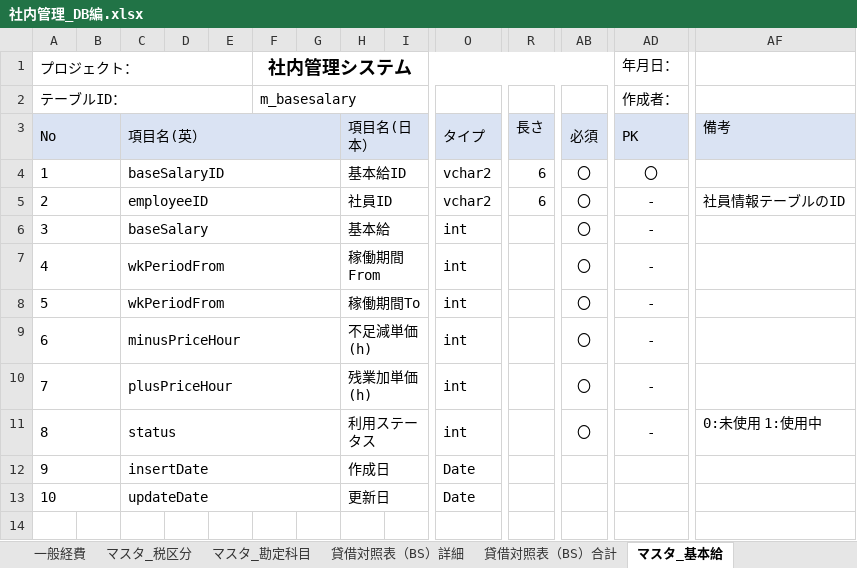
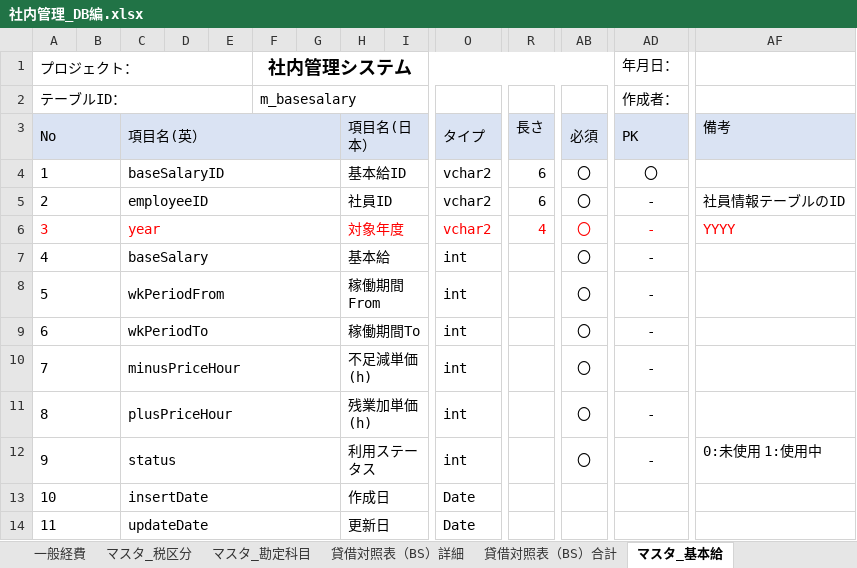
Before and after one commit to softtechSoft/ems, an Excel workbook: DOC/DB編/社内管理_DB編.xlsx, sheet マスタ_基本給, drawn as a sheet; only a part is shown, gaps mark what is left out; values as stored, in another font and other column widths than the file's, no borders; addresses are those after the commit; rows hold the shown columns only; the diff names each change by its address in the sheet, - before the commit and + after, or states it on an @@ line.

Commit message:
0517

```diff
--- a/DOC/DB編/社内管理_DB編.xlsx (sheet マスタ_基本給)
+++ b/DOC/DB編/社内管理_DB編.xlsx (sheet マスタ_基本給)
+row 6: 3 |  | year |  |  |  |  | 対象年度 |  | vchar2 | 4 | 〇 | - | YYYY
@@ column A (テーブルID：) renumbered from row 7 down @@
-C9: wkPeriodFrom
+C9: wkPeriodTo
```
Also changed, not shown: sheet 履歴リスト, sheet マスタ_諸税(控除）, sheet マスタ_厚生保険料, charts or pictures.
